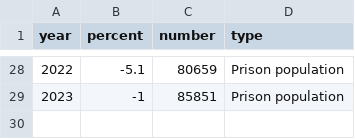
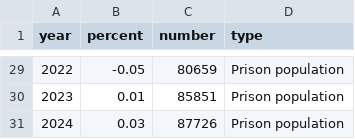
Before and after one commit to Prison-Reform-Trust/bromley_briefings, a CSV file: data/processed/state_of_our_prisons/workforce_staff.csv, drawn as a sheet; only a part is shown, gaps mark what is left out; the diff covers the shown part only.

```diff
--- a/data/processed/state_of_our_prisons/workforce_staff.csv
+++ b/data/processed/state_of_our_prisons/workforce_staff.csv
@@ -28,2 +29,3 @@ year,percent,number,type
-2022,-5.1,80659,Prison population
-2023,-1,85851,Prison population
+2022,-0.05,80659,Prison population
+2023,0.01,85851,Prison population
+2024,0.03,87726,Prison population
```
Also changed, not shown: 7 added rows, 6 removed rows and 19 edited cells elsewhere in this file, 1 other file.
